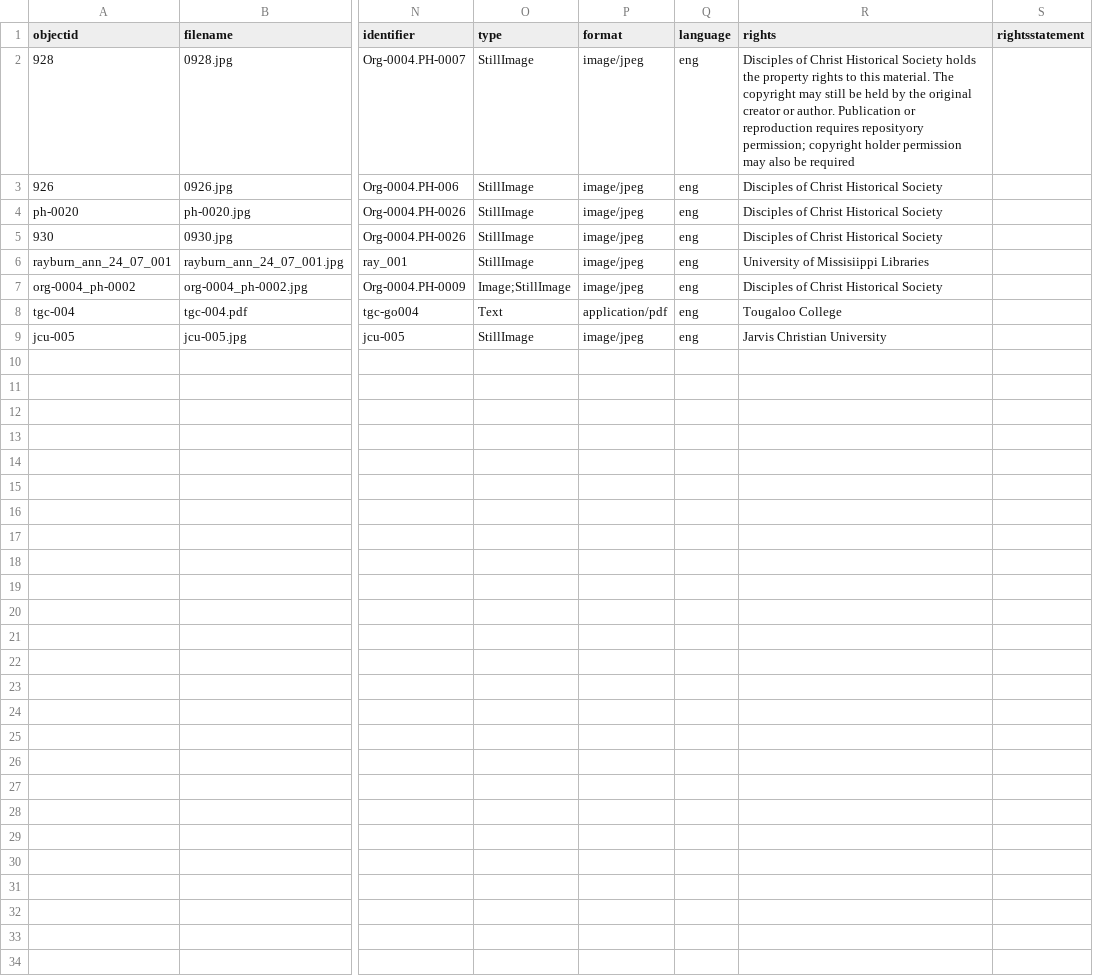
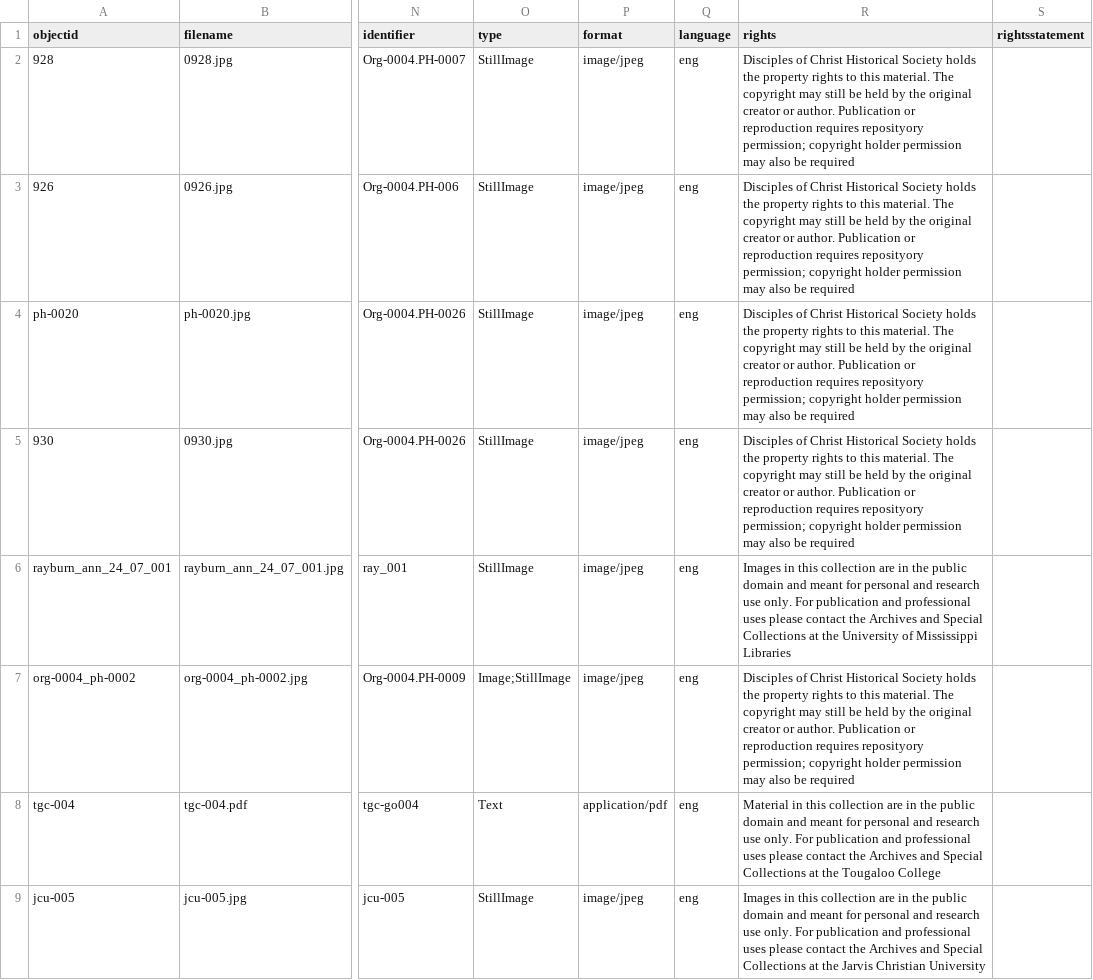
Before and after one commit to emazanderson/SCI-Photograph-Collection, a CSV file: _data/exhibit_metadata.csv, drawn as a sheet; only a part is shown, gaps mark what is left out; the diff names each change by its address in the sheet, - before the commit and + after, or states it on an @@ line.

Commit message:
Update exhibit_metadata.csv

```diff
--- a/_data/exhibit_metadata.csv
+++ b/_data/exhibit_metadata.csv
-R3:R5 (rights): …Historical Society
+R3:R5 (rights): …Historical Society holds the property rights to this material. The copyright may still be held by the original creator or author. Publication or reproduction requires reposityory permission; copyright holder permission may also be required
-R6 (rights): University of Missisiippi Libraries
+R6 (rights): Images in this collection are in the public domain and meant for personal and research use only. For publication and professional uses please contact the Archives and Special Collections at the University of Mississippi Libraries
-R7 (rights): …Historical Society
+R7 (rights): …Historical Society holds the property rights to this material. The copyright may still be held by the original creator or author. Publication or reproduction requires reposityory permission; copyright holder permission may also be required
-R8 (rights): Tougaloo College
+R8 (rights): Material in this collection are in the public domain and meant for personal and research use only. For publication and professional uses please contact the Archives and Special Collections at the Tougaloo College
-R9 (rights): Jarvis Christian…
+R9 (rights): Images in this collection are in the public domain and meant for personal and research use only. For publication and professional uses please contact the Archives and Special Collections at the Jarvis Christian…
```
